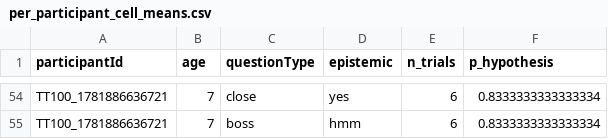
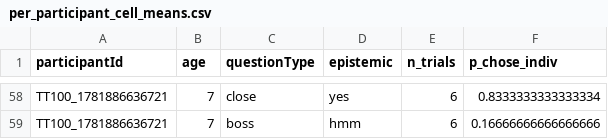
Before and after one commit to ashleyjthomas/RELKIND, a CSV file: scripts/tables/per_participant_cell_means.csv, drawn as a sheet; only a part is shown, gaps mark what is left out; addresses are those after the commit; the diff covers the shown part only; the diff names each change by its address in the sheet, - before the commit and + after, or states it on an @@ line.

```diff
--- a/scripts/tables/per_participant_cell_means.csv
+++ b/scripts/tables/per_participant_cell_means.csv
-F1: p_hypothesis
+F1: p_chose_indiv
-F59 (p_chose_indiv): 0.8333333333333334
+F59 (p_chose_indiv): 0.16666666666666666
```
Also changed, not shown: 8 added rows, 4 removed rows and 23 edited cells elsewhere in this file, scripts/tables/binomial_tests_per_cell.csv, scripts/tables/cell_means.csv, 12 other files.
